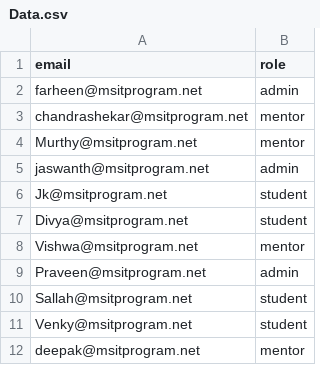
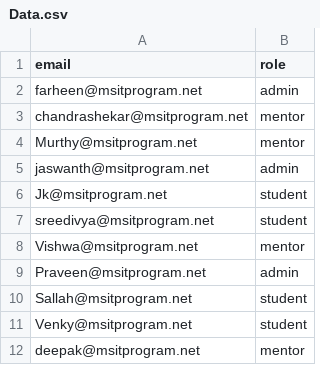
Before and after one commit to chandrasekharMsit/Dashboard_MSIT_New, a CSV file: react-google-authentication-master/public/Data.csv, drawn as a sheet.

```diff
--- a/react-google-authentication-master/public/Data.csv
+++ b/react-google-authentication-master/public/Data.csv
@@ -6,3 +6,3 @@ jaswanth@msitprogram.net,admin
 Jk@msitprogram.net,student
-Divya@msitprogram.net,student
+sreedivya@msitprogram.net,student
 Vishwa@msitprogram.net,mentor
```
Also changed, not shown: 5 other files.
